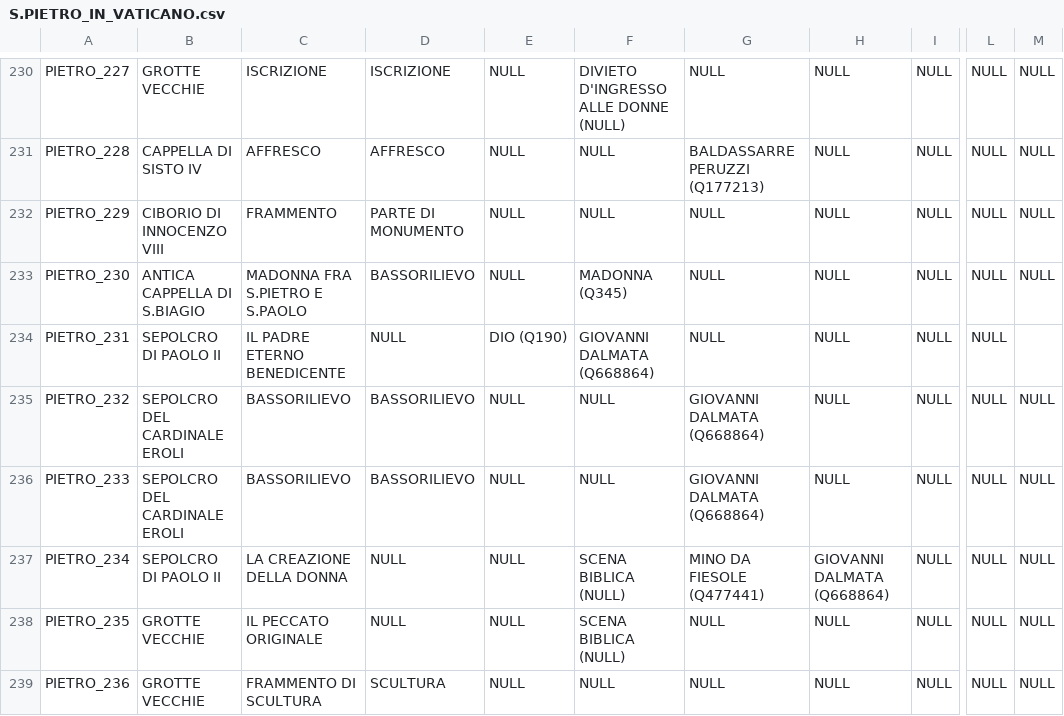
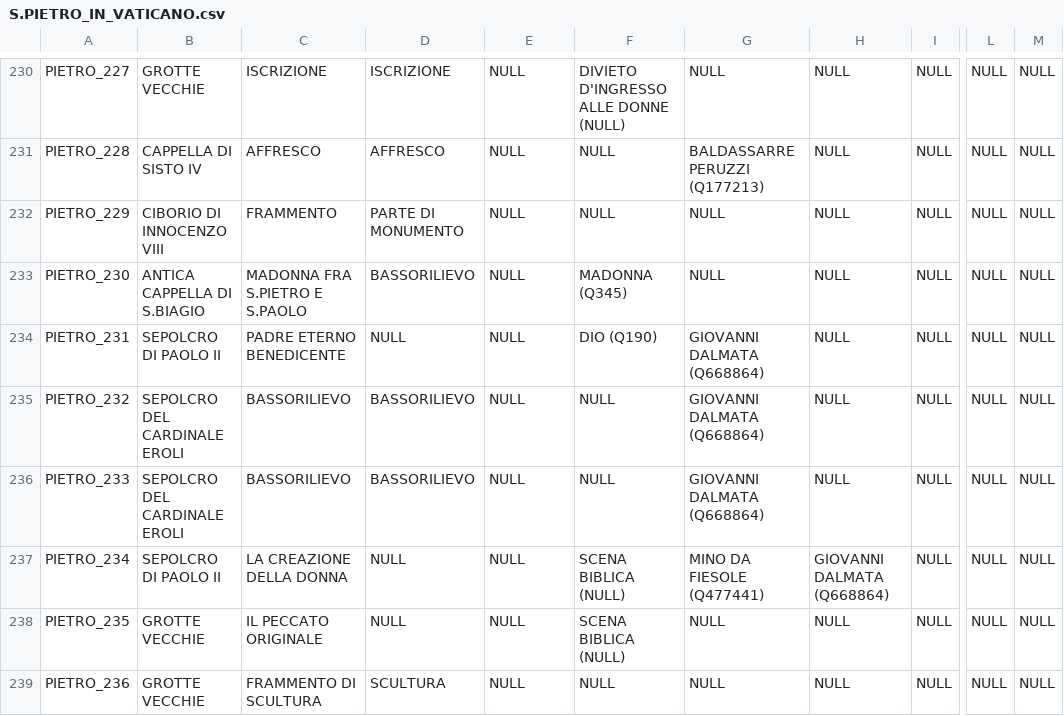
Before and after one commit to glptr-gh/Roma-Sotterranea, a CSV file: data/CSV/S.PIETRO_IN_VATICANO.csv, drawn as a sheet; only a part is shown, gaps mark what is left out; the diff names each change by its address in the sheet, - before the commit and + after, or states it on an @@ line.

Commit message:
Update S.PIETRO_IN_VATICANO.csv

```diff
--- a/data/CSV/S.PIETRO_IN_VATICANO.csv
+++ b/data/CSV/S.PIETRO_IN_VATICANO.csv
-C234: IL PADRE ETERNO BENEDICENTE
+C234: PADRE ETERNO BENEDICENTE
-E234: DIO (Q190)
+E234: NULL
-F234: GIOVANNI DALMATA (Q668864)
+F234: DIO (Q190)
-G234: NULL
+G234: GIOVANNI DALMATA (Q668864)
-M234: (empty)
+M234: NULL
```
